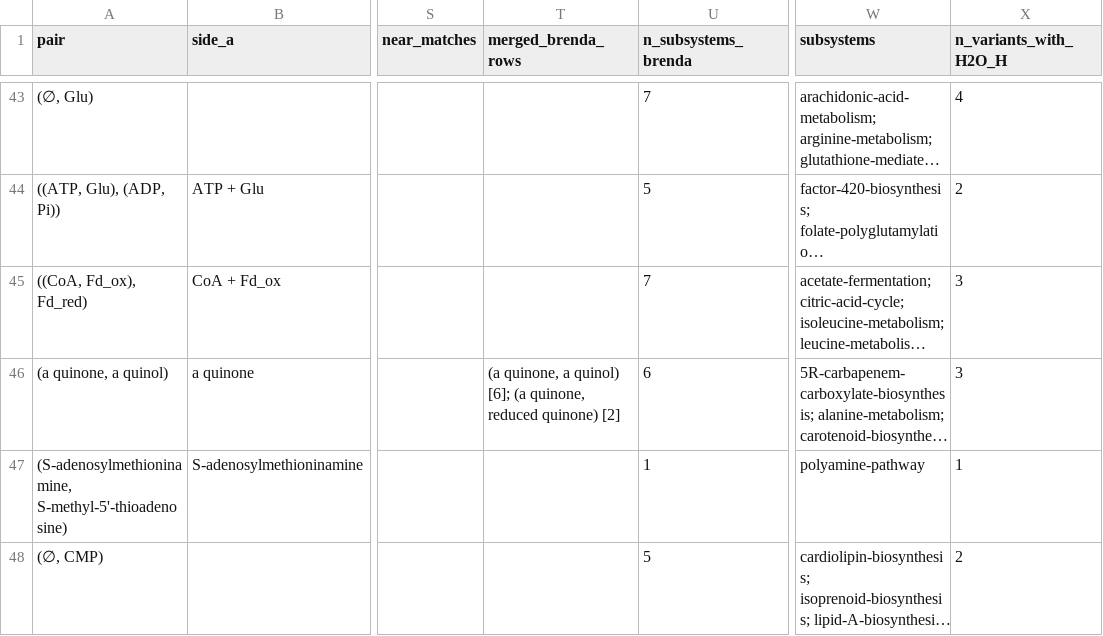
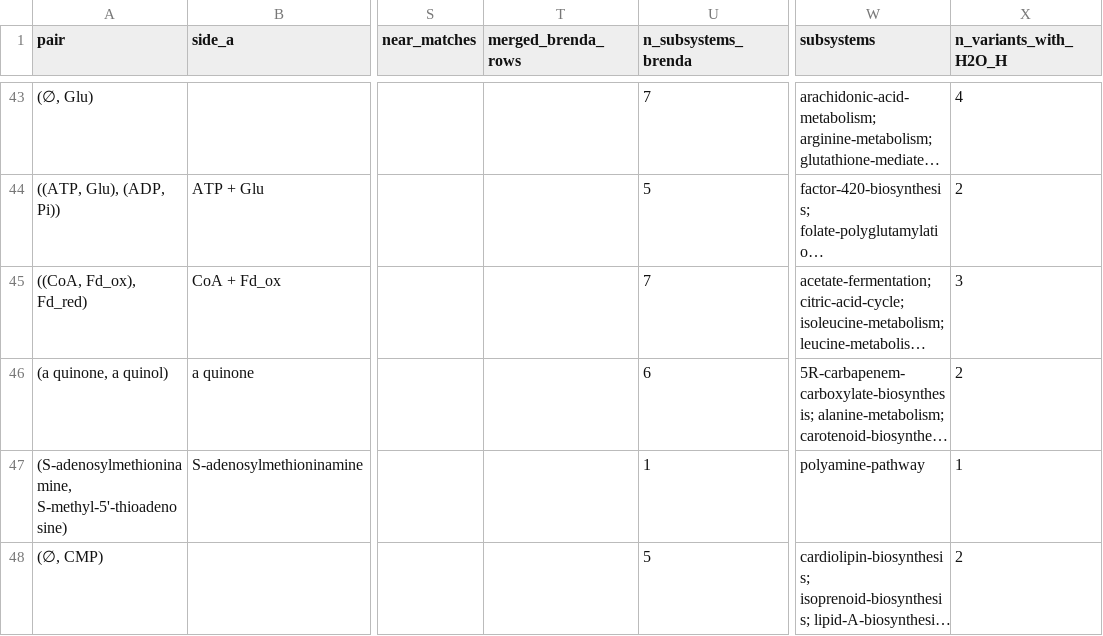
Before and after one commit to elixir2026-project22/ecmapper, a CSV file: BRENDAmap/cofactor_analysis/cofactor_combinations_without_H2O_H+_with_roche.csv, drawn as a sheet; only a part is shown, gaps mark what is left out; long unchanged cells end in …; the diff covers the shown part only; the diff names each change by its address in the sheet, - before the commit and + after, or states it on an @@ line.

```diff
--- a/BRENDAmap/cofactor_analysis/cofactor_combinations_without_H2O_H+_with_roche.csv
+++ b/BRENDAmap/cofactor_analysis/cofactor_combinations_without_H2O_H+_with_roche.csv
-T46 (merged_brenda_rows): (a quinone, a quinol) [6]; (a quinone, reduced quinone) [2]
+T46 (merged_brenda_rows): (empty)
-X46 (n_variants_with_H2O_H): 3
+X46 (n_variants_with_H2O_H): 2
```
Also changed, not shown: 39 edited cells elsewhere in this file, BRENDAmap/cofactor_analysis/cofactor_combinations.csv, BRENDAmap/cofactor_analysis/cofactor_combinations_without_H2O_H+.csv, 5 other files.
